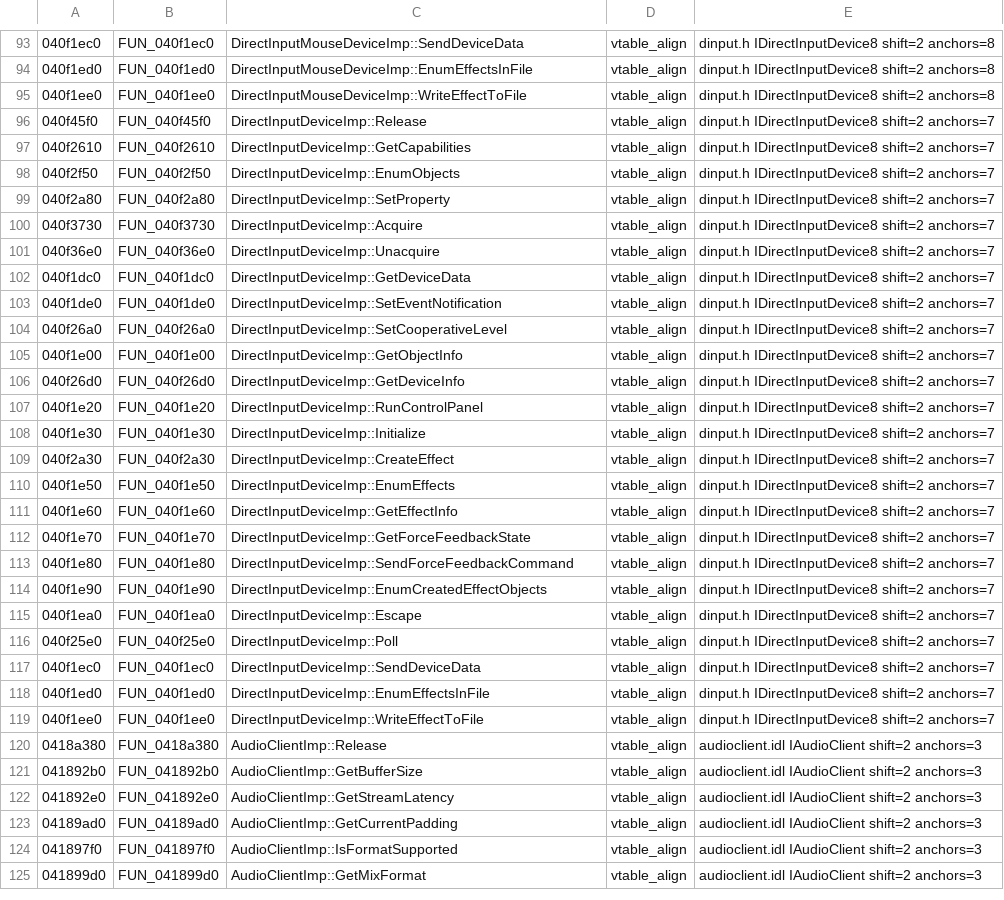
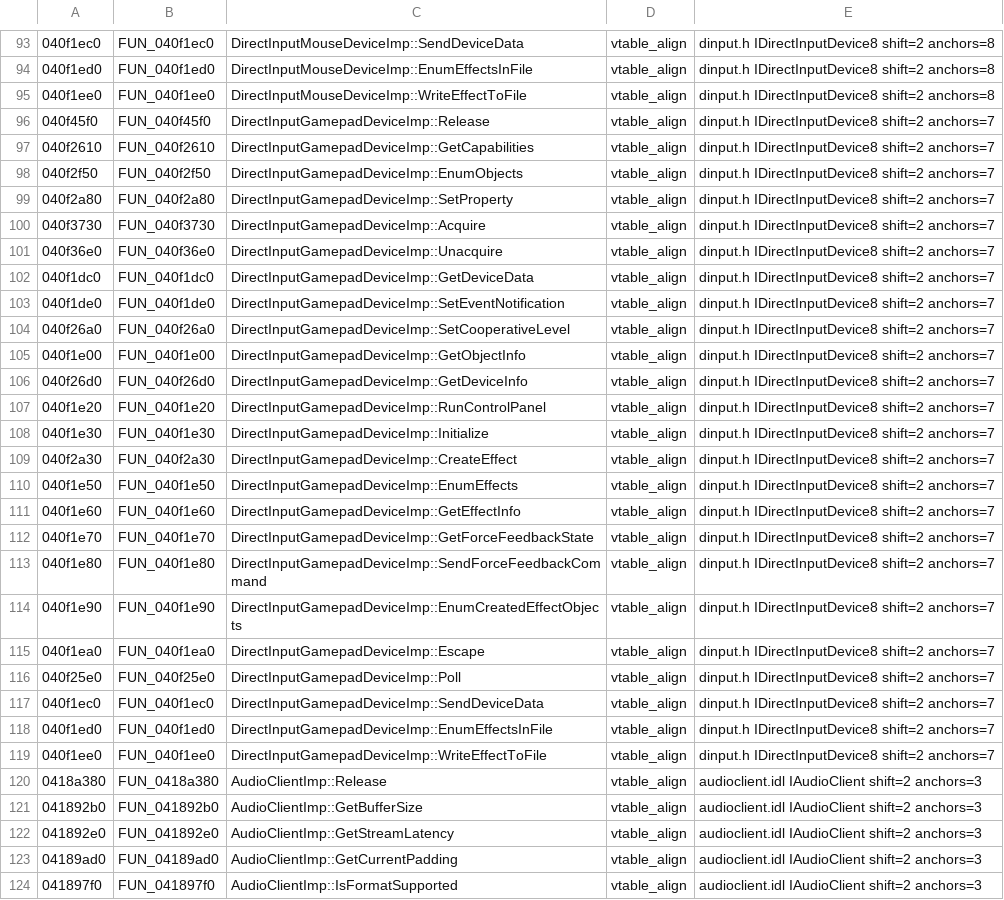
Before and after one commit to thegliffy/OpenRow2, a TSV file: agent/vtable_proposals.tsv, drawn as a sheet; only a part is shown, gaps mark what is left out; the shorter side is filled out with more unchanged rows; the diff covers the shown part only; the diff names each change by its address in the sheet, - before the commit and + after, or states it on an @@ line.

Commit message:
Wave 26: DirectInput class-prefix resolution, 27 renames via MCP gateway; scoreboard corrected to 2,243; seeds re-synced; PyGhidra MCP server added

```diff
--- a/agent/vtable_proposals.tsv
+++ b/agent/vtable_proposals.tsv
-C96: DirectInputDeviceImp::Release
+C96: DirectInputGamepadDeviceImp::Release
-C97: DirectInputDeviceImp::GetCapabilities
+C97: DirectInputGamepadDeviceImp::GetCapabilities
-C98: DirectInputDeviceImp::EnumObjects
+C98: DirectInputGamepadDeviceImp::EnumObjects
-C99: DirectInputDeviceImp::SetProperty
+C99: DirectInputGamepadDeviceImp::SetProperty
-C100: DirectInputDeviceImp::Acquire
+C100: DirectInputGamepadDeviceImp::Acquire
-C101: DirectInputDeviceImp::Unacquire
+C101: DirectInputGamepadDeviceImp::Unacquire
-C102: DirectInputDeviceImp::GetDeviceData
+C102: DirectInputGamepadDeviceImp::GetDeviceData
-C103: DirectInputDeviceImp::SetEventNotification
+C103: DirectInputGamepadDeviceImp::SetEventNotification
-C104: DirectInputDeviceImp::SetCooperativeLevel
+C104: DirectInputGamepadDeviceImp::SetCooperativeLevel
-C105: DirectInputDeviceImp::GetObjectInfo
+C105: DirectInputGamepadDeviceImp::GetObjectInfo
-C106: DirectInputDeviceImp::GetDeviceInfo
+C106: DirectInputGamepadDeviceImp::GetDeviceInfo
-C107: DirectInputDeviceImp::RunControlPanel
+C107: DirectInputGamepadDeviceImp::RunControlPanel
-C108: DirectInputDeviceImp::Initialize
+C108: DirectInputGamepadDeviceImp::Initialize
-C109: DirectInputDeviceImp::CreateEffect
+C109: DirectInputGamepadDeviceImp::CreateEffect
-C110: DirectInputDeviceImp::EnumEffects
+C110: DirectInputGamepadDeviceImp::EnumEffects
-C111: DirectInputDeviceImp::GetEffectInfo
+C111: DirectInputGamepadDeviceImp::GetEffectInfo
-C112: DirectInputDeviceImp::GetForceFeedbackState
+C112: DirectInputGamepadDeviceImp::GetForceFeedbackState
-C113: DirectInputDeviceImp::SendForceFeedbackCommand
+C113: DirectInputGamepadDeviceImp::SendForceFeedbackCommand
-C114: DirectInputDeviceImp::EnumCreatedEffectObjects
+C114: DirectInputGamepadDeviceImp::EnumCreatedEffectObjects
-C115: DirectInputDeviceImp::Escape
+C115: DirectInputGamepadDeviceImp::Escape
-C116: DirectInputDeviceImp::Poll
+C116: DirectInputGamepadDeviceImp::Poll
-C117: DirectInputDeviceImp::SendDeviceData
+C117: DirectInputGamepadDeviceImp::SendDeviceData
-C118: DirectInputDeviceImp::EnumEffectsInFile
+C118: DirectInputGamepadDeviceImp::EnumEffectsInFile
-C119: DirectInputDeviceImp::WriteEffectToFile
+C119: DirectInputGamepadDeviceImp::WriteEffectToFile
```
Also changed, not shown: 45 edited cells elsewhere in this file, agent/vtables/xaudio2voice.tsv, 8 other files.
